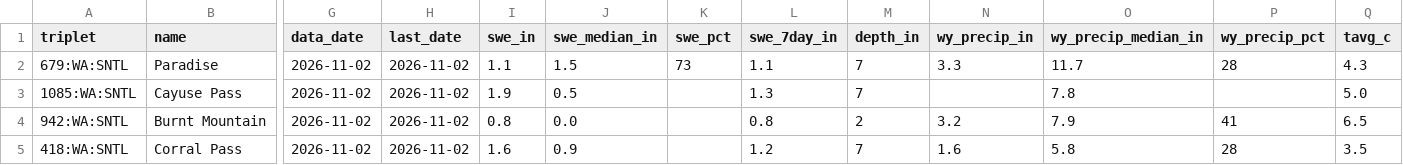
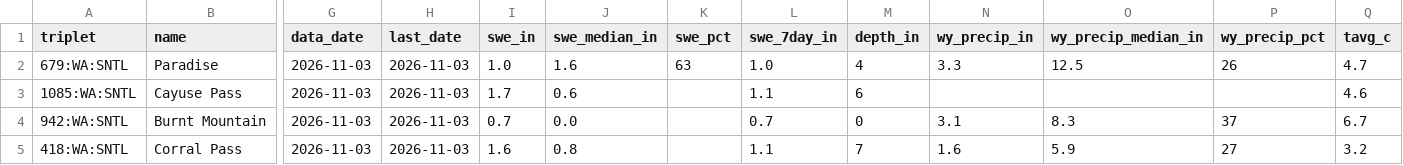
Before and after one commit to bdgroves/cascadia-wx, a CSV file: analysis.csv, drawn as a sheet; only a part is shown, gaps mark what is left out; the diff covers the shown part only; the diff names each change by its address in the sheet, - before the commit and + after, or states it on an @@ line.

```diff
--- a/analysis.csv
+++ b/analysis.csv
-G2:G5 (data_date): 2026-11-02
+G2:G5 (data_date): 2026-11-03
-H2:H5 (last_date): 2026-11-02
+H2:H5 (last_date): 2026-11-03
-I2 (swe_in): 1.1
+I2 (swe_in): 1.0
-J2 (swe_median_in): 1.5
+J2 (swe_median_in): 1.6
-K2 (swe_pct): 73
+K2 (swe_pct): 63
-L2 (swe_7day_in): 1.1
+L2 (swe_7day_in): 1.0
-M2 (depth_in): 7
+M2 (depth_in): 4
-O2 (wy_precip_median_in): 11.7
+O2 (wy_precip_median_in): 12.5
-P2 (wy_precip_pct): 28
+P2 (wy_precip_pct): 26
-Q2 (tavg_c): 4.3
+Q2 (tavg_c): 4.7
-I3 (swe_in): 1.9
+I3 (swe_in): 1.7
-J3 (swe_median_in): 0.5
+J3 (swe_median_in): 0.6
-L3 (swe_7day_in): 1.3
+L3 (swe_7day_in): 1.1
-M3 (depth_in): 7
+M3 (depth_in): 6
-O3 (wy_precip_median_in): 7.8
+O3 (wy_precip_median_in): (empty)
-Q3 (tavg_c): 5.0
+Q3 (tavg_c): 4.6
-I4 (swe_in): 0.8
+I4 (swe_in): 0.7
-L4 (swe_7day_in): 0.8
+L4 (swe_7day_in): 0.7
-M4 (depth_in): 2
+M4 (depth_in): 0
-N4 (wy_precip_in): 3.2
+N4 (wy_precip_in): 3.1
-O4 (wy_precip_median_in): 7.9
+O4 (wy_precip_median_in): 8.3
-P4 (wy_precip_pct): 41
+P4 (wy_precip_pct): 37
-Q4 (tavg_c): 6.5
+Q4 (tavg_c): 6.7
-J5 (swe_median_in): 0.9
+J5 (swe_median_in): 0.8
-L5 (swe_7day_in): 1.2
+L5 (swe_7day_in): 1.1
-O5 (wy_precip_median_in): 5.8
+O5 (wy_precip_median_in): 5.9
-P5 (wy_precip_pct): 28
+P5 (wy_precip_pct): 27
-Q5 (tavg_c): 3.5
+Q5 (tavg_c): 3.2
```
Also changed, not shown: 64 edited cells elsewhere in this file, air.csv, massif.csv, 6 other files.
